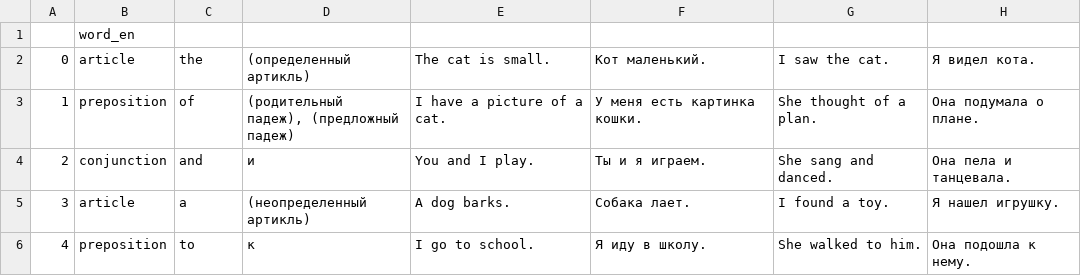
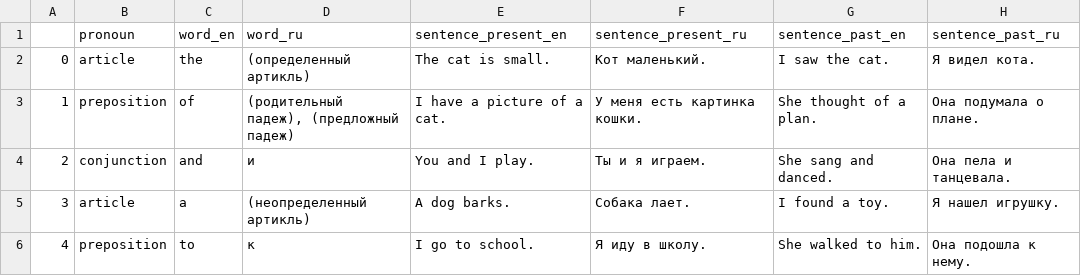
Before and after one commit to deemp/anki-decks, a CSV file: frequency/en/en-ru/sightwords/words.csv, drawn as a sheet; only a part is shown.

Commit message:
fix(en-ru-sightwords): header

```diff
--- a/frequency/en/en-ru/sightwords/words.csv
+++ b/frequency/en/en-ru/sightwords/words.csv
@@ -1,2 +1,2 @@
-|word_en
+|pronoun|word_en|word_ru|sentence_present_en|sentence_present_ru|sentence_past_en|sentence_past_ru
 0|article|the|(определенный артикль)|The cat is small.|Кот маленький.|I saw the cat.|Я видел кота.
```
